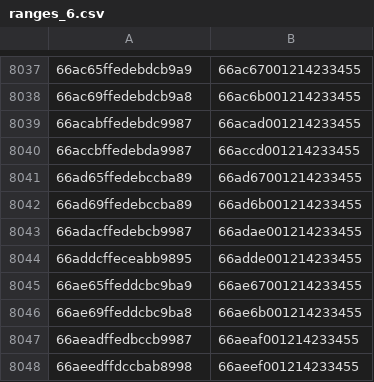
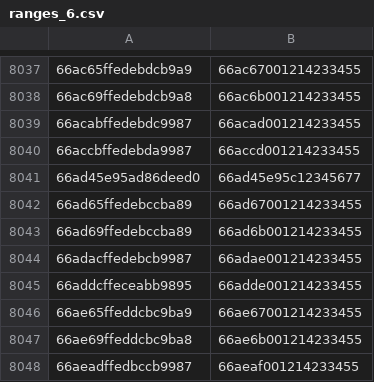
Before and after one commit to eharmanli/cocopilot-csv, a CSV file: src/main/java/ranges_6.csv, drawn as a sheet; only a part is shown, gaps mark what is left out; the shorter side is filled out with more unchanged rows.

Commit message:
Update ranges_6.csv

```diff
--- a/src/main/java/ranges_6.csv
+++ b/src/main/java/ranges_6.csv
@@ -8040,2 +8040,3 @@
 66accbffedebda9987,66accd001214233455
+66ad45e95ad86deed0,66ad45e95c12345677
 66ad65ffedebccba89,66ad67001214233455
```
